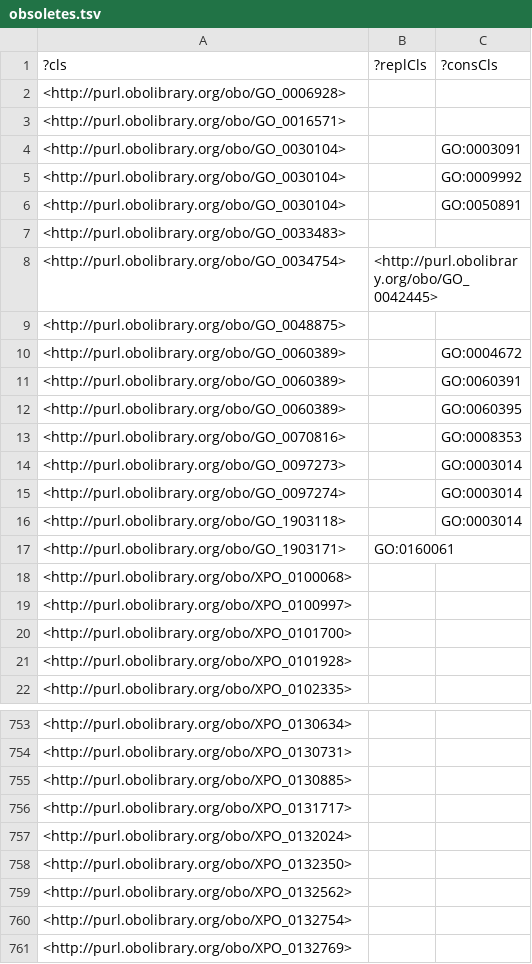
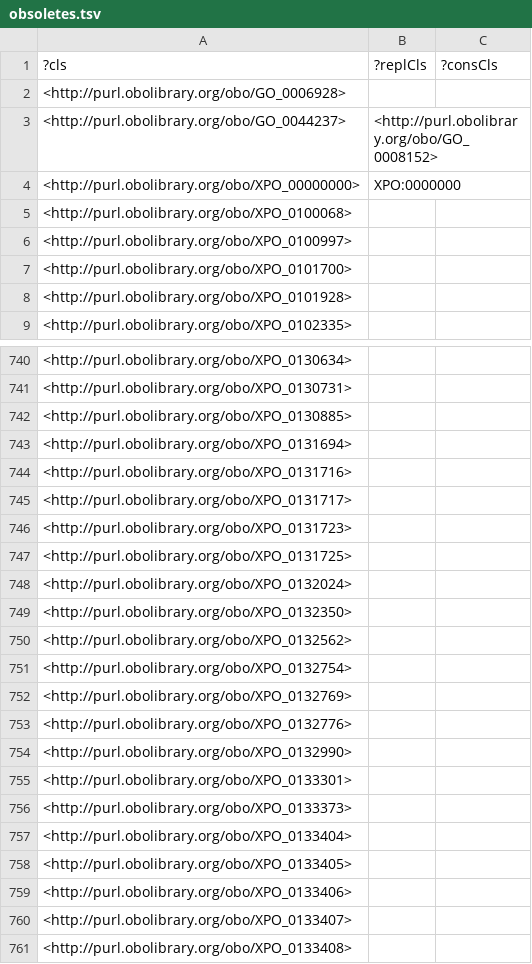
Before and after one commit to obophenotype/xenopus-phenotype-ontology, a TSV file: src/ontology/reports/obsoletes.tsv, drawn as a sheet; only a part is shown, gaps mark what is left out; the shorter side is filled out with more unchanged rows; the diff covers the shown part only.

```diff
--- a/src/ontology/reports/obsoletes.tsv
+++ b/src/ontology/reports/obsoletes.tsv
@@ -2,17 +2,4 @@
 <http://purl.obolibrary.org/obo/GO_0006928>		
-<http://purl.obolibrary.org/obo/GO_0016571>		
-<http://purl.obolibrary.org/obo/GO_0030104>		"GO:0003091"
-<http://purl.obolibrary.org/obo/GO_0030104>		"GO:0009992"
-<http://purl.obolibrary.org/obo/GO_0030104>		"GO:0050891"
-<http://purl.obolibrary.org/obo/GO_0033483>		
-<http://purl.obolibrary.org/obo/GO_0034754>	<http://purl.obolibrary.org/obo/GO_0042445>	
-<http://purl.obolibrary.org/obo/GO_0048875>		
-<http://purl.obolibrary.org/obo/GO_0060389>		"GO:0004672"
-<http://purl.obolibrary.org/obo/GO_0060389>		"GO:0060391"
-<http://purl.obolibrary.org/obo/GO_0060389>		"GO:0060395"
-<http://purl.obolibrary.org/obo/GO_0070816>		"GO:0008353"
-<http://purl.obolibrary.org/obo/GO_0097273>		"GO:0003014"
-<http://purl.obolibrary.org/obo/GO_0097274>		"GO:0003014"
-<http://purl.obolibrary.org/obo/GO_1903118>		"GO:0003014"
-<http://purl.obolibrary.org/obo/GO_1903171>	"GO:0160061"	
+<http://purl.obolibrary.org/obo/GO_0044237>	<http://purl.obolibrary.org/obo/GO_0008152>	
+<http://purl.obolibrary.org/obo/XPO_00000000>	"XPO:0000000"	
 <http://purl.obolibrary.org/obo/XPO_0100068>		
@@ -755,3 +742,7 @@
 <http://purl.obolibrary.org/obo/XPO_0130885>		
+<http://purl.obolibrary.org/obo/XPO_0131694>		
+<http://purl.obolibrary.org/obo/XPO_0131716>		
 <http://purl.obolibrary.org/obo/XPO_0131717>		
+<http://purl.obolibrary.org/obo/XPO_0131723>		
+<http://purl.obolibrary.org/obo/XPO_0131725>		
 <http://purl.obolibrary.org/obo/XPO_0132024>		
```
Also changed, not shown: 12 added rows elsewhere in this file, 21 other files.
